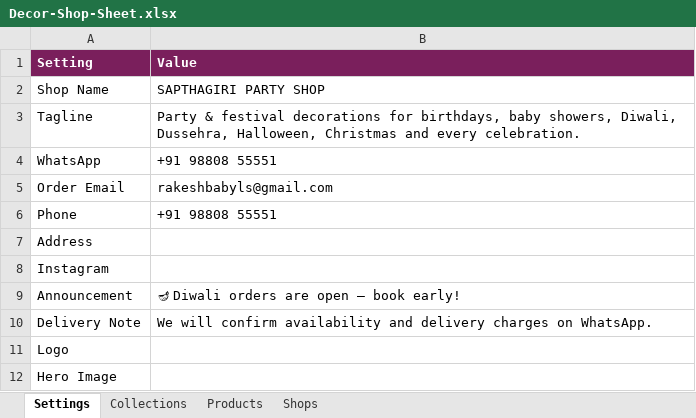
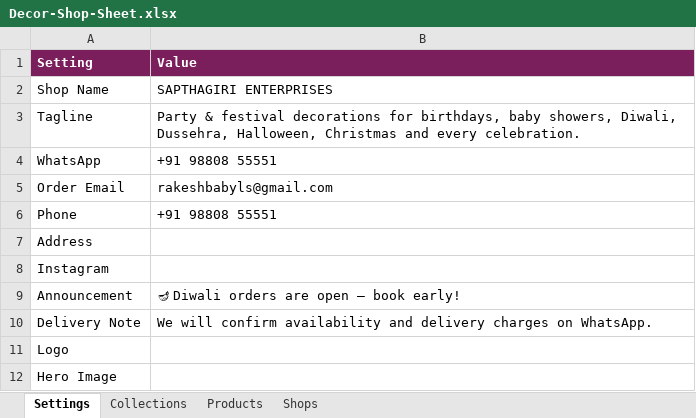
Before and after one commit to snigdhrn06-lab/Claude-start, an Excel workbook: decor-shop/sheet-template/Decor-Shop-Sheet.xlsx, sheet Settings, drawn as a sheet; values as stored, in another font and other column widths than the file's, no borders; the diff names each change by its address in the sheet, - before the commit and + after, or states it on an @@ line.

```diff
--- a/decor-shop/sheet-template/Decor-Shop-Sheet.xlsx (sheet Settings)
+++ b/decor-shop/sheet-template/Decor-Shop-Sheet.xlsx (sheet Settings)
-B2 (Value): SAPTHAGIRI PARTY SHOP
+B2 (Value): SAPTHAGIRI ENTERPRISES
```
Also changed, not shown: 4 other files.
